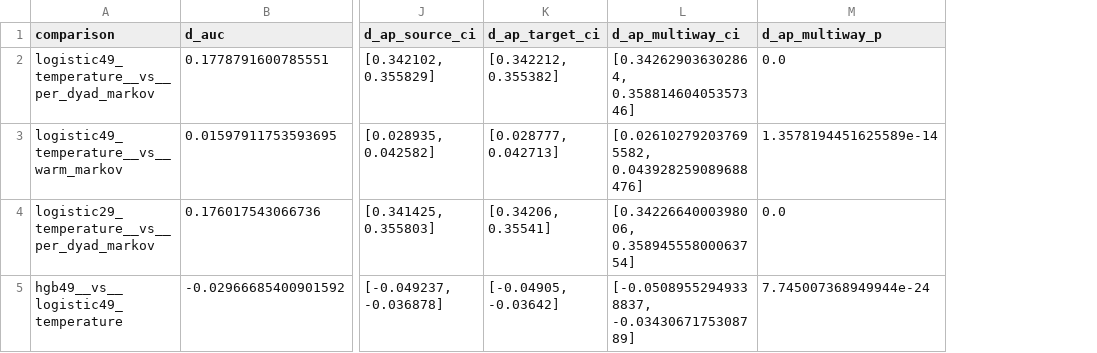
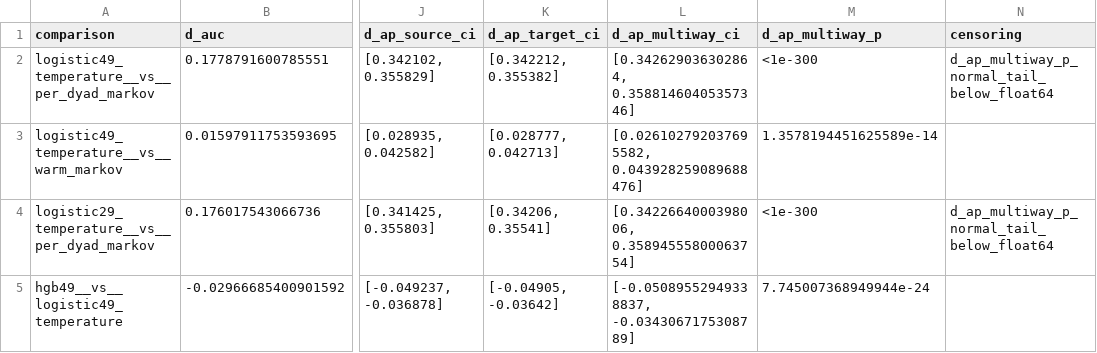
Before and after one commit to Quietpeng/lags1-dyad-explanations, a CSV file: results/framework_pilot/holdout/tables/auc_ap_deltas.csv, drawn as a sheet; only a part is shown, gaps mark what is left out; the diff names each change by its address in the sheet, - before the commit and + after, or states it on an @@ line.

Commit message:
fix: truthful audit label, censored p-bounds, paper-A1 preview (R2C3)
Artifact-side R2C3 fixes; no paper text, no refit, no bootstrap rerun, no
label read, no new data, and no frozen metric changed.

* Audit status (R2C2 M01): audit_design becomes
  frozen_during_confirmatory_run_holdout_rows_excluded in both stability
  JSONs and every public prose site, with confirmatory_run_start_utc
  (05:26:55.031577Z) and a note naming start/freeze (06:31:40Z)/
  completion (07:45:19Z)/rerun (14:30-16:07Z). verify_release and
  check_aggregates now fail if the superseded pre-holdout literal returns.
* Family-B floors (R2C2 CL-4): normal tails below float64 resolution
  (z=84.9417, 82.4008) and bootstrap tails with zero of 1000 draws are
  reported as bounds (<1e-300, <0.001) with an explicit censoring field
  instead of a literal 0.0, in bh_families.csv, auc_ap_deltas.csv,
  within_between_deltas.csv and the summary/extras mirrors.
* Set-overlap range (R2C2 M02): the report generator no longer quotes
  0.05-0.43 for absolute attribution; it is 0.00-0.33 (log-occlusion
  0.05-0.43). Shipped report.md already carried per-cell values.
* World-line preview (R6 X01): worldline_preview.{pdf,png} are now
  byte-identical copies of paper Figure A1 (425.197x330 pt = 150 mm,
  Arimo, no baked key; PNG 300 dpi). Provenance in run_manifest.json;
  verifiers assert the geometry and both digests and reject 465x380/DejaVu.
* Docs/manifests/tests: CORRECTIONS.md, results/README, DATA_EXCLUSIONS,
  RELEASE_NOTES, preview README; SHA256SUMS (30 holdout / 47 stability),
  manifest digests refreshed; 16 new contract tests (88 total).

```diff
--- a/results/framework_pilot/holdout/tables/auc_ap_deltas.csv
+++ b/results/framework_pilot/holdout/tables/auc_ap_deltas.csv
+column N (censoring), rows 2-4: d_ap_multiway_p_normal_tail_below_float64 |  | d_ap_multiway_p_normal_tail_below_float64
-M2 (d_ap_multiway_p): 0.0
+M2 (d_ap_multiway_p): <1e-300
-M4 (d_ap_multiway_p): 0.0
+M4 (d_ap_multiway_p): <1e-300
```
Also changed, not shown: results/framework_pilot/holdout/tables/bh_families.csv, results/framework_pilot/holdout/tables/within_between_deltas.csv, 28 other files.
